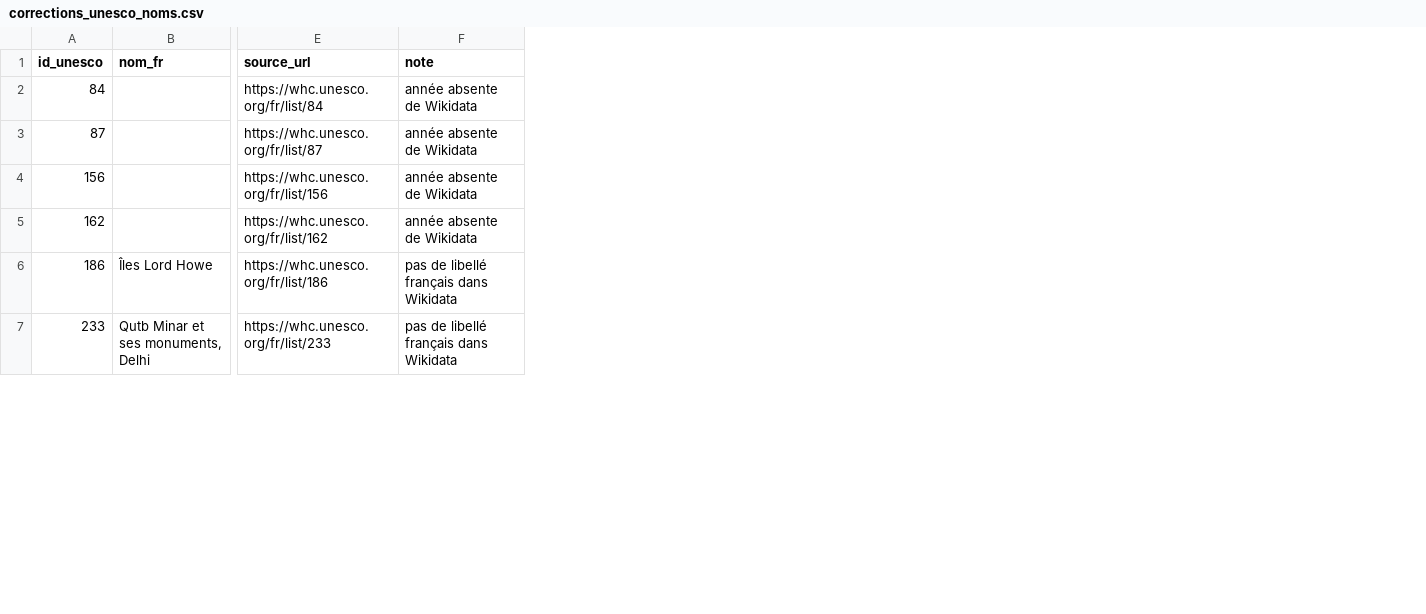
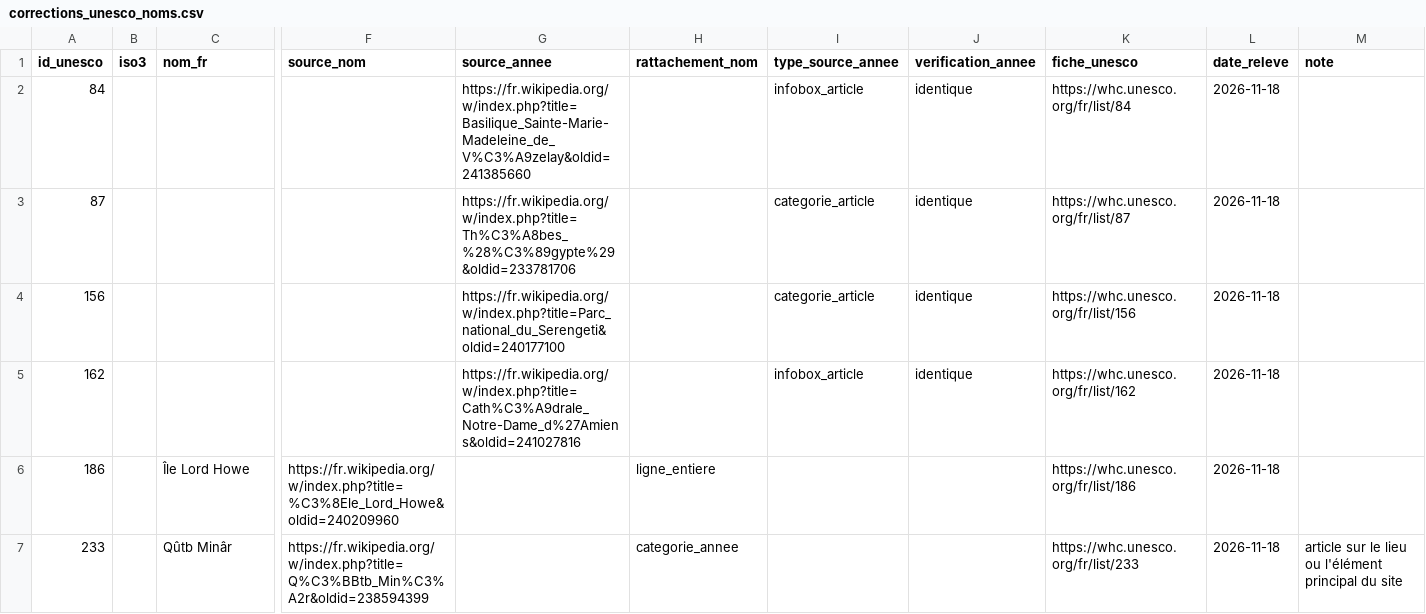
Before and after one commit to Aryann94/dataviz-voyage, a CSV file: data/corrections_unesco_noms.csv, drawn as a sheet; only a part is shown, gaps mark what is left out; addresses are those after the commit; the diff covers the shown part only; the diff names each change by its address in the sheet, - before the commit and + after, or states it on an @@ line.

```diff
--- a/data/corrections_unesco_noms.csv
+++ b/data/corrections_unesco_noms.csv
+column B (iso3), empty
+column F (source_nom), rows 6-7: https://fr.wikipedia.org/w/index.php?title=%C3%8Ele_Lord_Howe&oldid=240209960 | https://fr.wikipedia.org/w/index.php?title=Q%C3%BBtb_Min%C3%A2r&oldid=238594399
+column G (source_annee), rows 2-5: https://fr.wikipedia.org/w/index.php?title=Basilique_Sainte-Marie-Madeleine_de_V%C3%A9zelay&oldid=241385660 | https://fr.wikipedia.org/w/index.php?title=Th%C3%A8bes_%28%C3%89gypte%29&oldid=233781706 | https://fr.wikipedia.org/w/index.php?title=Parc_national_du_Serengeti&oldid=240177100 | https://fr.wikipedia.org/w/index.php?title=Cath%C3%A9drale_Notre-Dame_d%27Amiens&oldid=241027816
+column H (rattachement_nom), rows 6-7: ligne_entiere | categorie_annee
+column I (type_source_annee), rows 2-5: infobox_article | categorie_article | categorie_article | infobox_article
+column J (verification_annee), rows 2-5: all identique
+column L (date_releve), rows 2-7: all 2026-11-18
-K1: source_url
+K1: fiche_unesco
-M2:M5 (note): année absente de Wikidata
+M2:M5 (note): (empty)
-C6 (nom_fr): Îles Lord Howe
+C6 (nom_fr): Île Lord Howe
-M6 (note): pas de libellé français dans Wikidata
+M6 (note): (empty)
-C7 (nom_fr): Qutb Minar et ses monuments, Delhi
+C7 (nom_fr): Qûtb Minâr
-M7 (note): pas de libellé français dans Wikidata
+M7 (note): article sur le lieu ou l'élément principal du site
```
Also changed, not shown: 82 edited cells elsewhere in this file, data/unesco_sites.csv, 4 other files.
